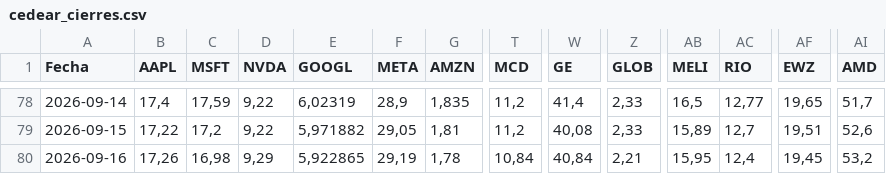
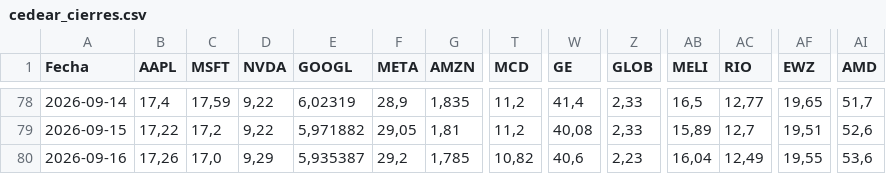
Before and after one commit to Brunogatti79/inversiones-bursatiles, a CSV file: data/cedear_cierres.csv, drawn as a sheet; only a part is shown, gaps mark what is left out; the diff names each change by its address in the sheet, - before the commit and + after, or states it on an @@ line.

Commit message:
auto: cedear_cierres 2026-09-16 16:50

```diff
--- a/data/cedear_cierres.csv
+++ b/data/cedear_cierres.csv
-C80 (MSFT): 16,98
+C80 (MSFT): 17,0
-E80 (GOOGL): 5,922865
+E80 (GOOGL): 5,935387
-F80 (META): 29,19
+F80 (META): 29,2
-G80 (AMZN): 1,78
+G80 (AMZN): 1,785
-T80 (MCD): 10,84
+T80 (MCD): 10,82
-W80 (GE): 40,84
+W80 (GE): 40,6
-Z80 (GLOB): 2,21
+Z80 (GLOB): 2,23
-AB80 (MELI): 15,95
+AB80 (MELI): 16,04
-AC80 (RIO): 12,4
+AC80 (RIO): 12,49
-AF80 (EWZ): 19,45
+AF80 (EWZ): 19,55
-AI80 (AMD): 53,2
+AI80 (AMD): 53,6
```
